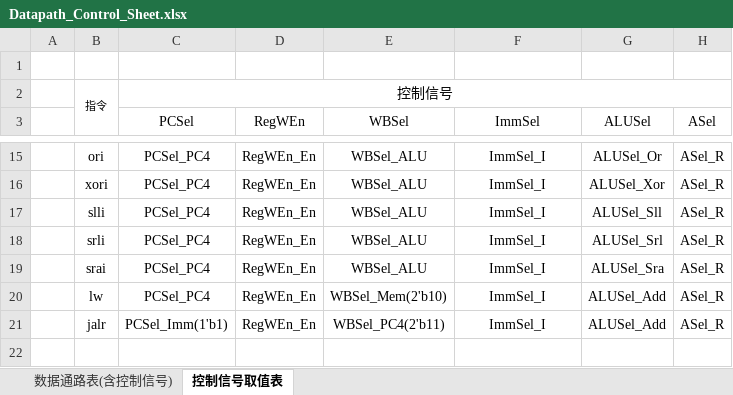
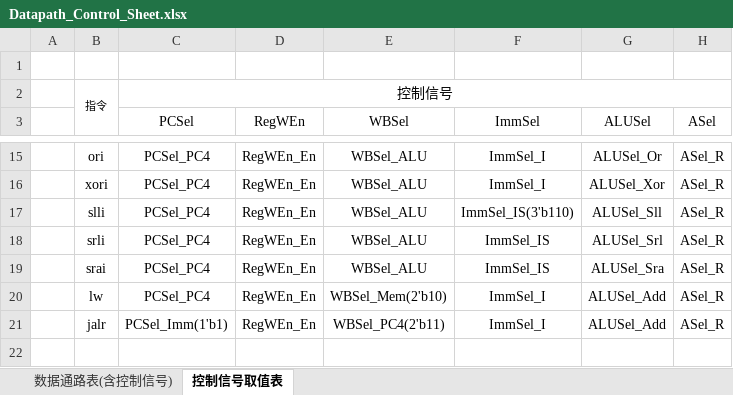
Before and after one commit to huang-feiyu/CPU-Design, an Excel workbook: Datapath_Control_Sheet.xlsx, sheet 控制信号取值表, drawn as a sheet; only a part is shown, gaps mark what is left out; values as stored, in another font and other column widths than the file's, no borders; the diff names each change by its address in the sheet, - before the commit and + after, or states it on an @@ line.

```diff
--- a/Datapath_Control_Sheet.xlsx (sheet 控制信号取值表)
+++ b/Datapath_Control_Sheet.xlsx (sheet 控制信号取值表)
-F17 (ImmSel): ImmSel_I
+F17 (ImmSel): ImmSel_IS(3'b110)
-F18:F19 (ImmSel): ImmSel_I
+F18:F19 (ImmSel): ImmSel_IS
```
Also changed, not shown: sheet 数据通路表(含控制信号), 14 other files.
